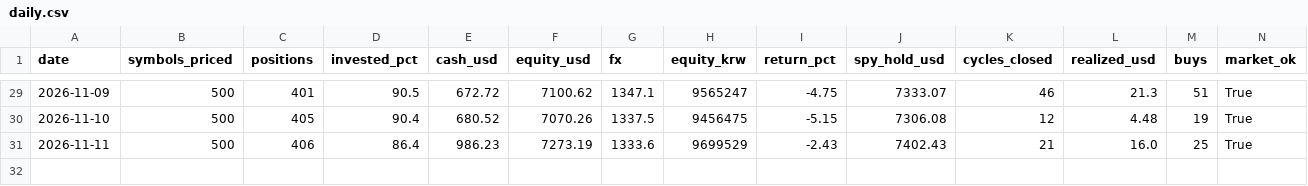
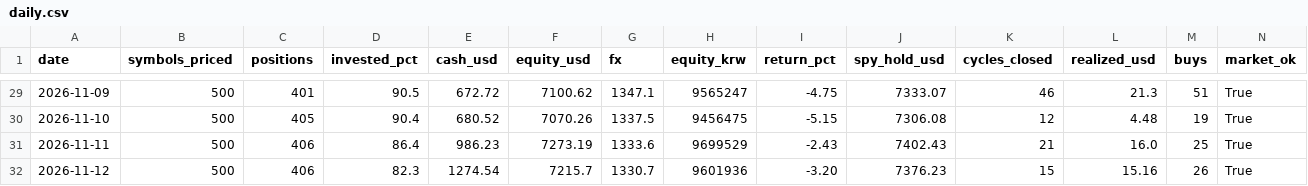
Before and after one commit to sands15/Toss_Trading_Bot, a CSV file: experiments/soxl_ai_paper/records/martingale/daily.csv, drawn as a sheet; only a part is shown, gaps mark what is left out; the diff names each change by its address in the sheet, - before the commit and + after, or states it on an @@ line.

```diff
--- a/experiments/soxl_ai_paper/records/martingale/daily.csv
+++ b/experiments/soxl_ai_paper/records/martingale/daily.csv
+row 32: 2026-11-12 | 500 | 406 | 82.3 | 1274.54 | 7215.7 | 1330.7 | 9601936 | -3.20 | 7376.23 | 15 | 15.16 | 26 | True
```
Also changed, not shown: experiments/soxl_ai_paper/records/daily.csv, experiments/soxl_ai_paper/records/martingale/trades.csv, 8 other files.
